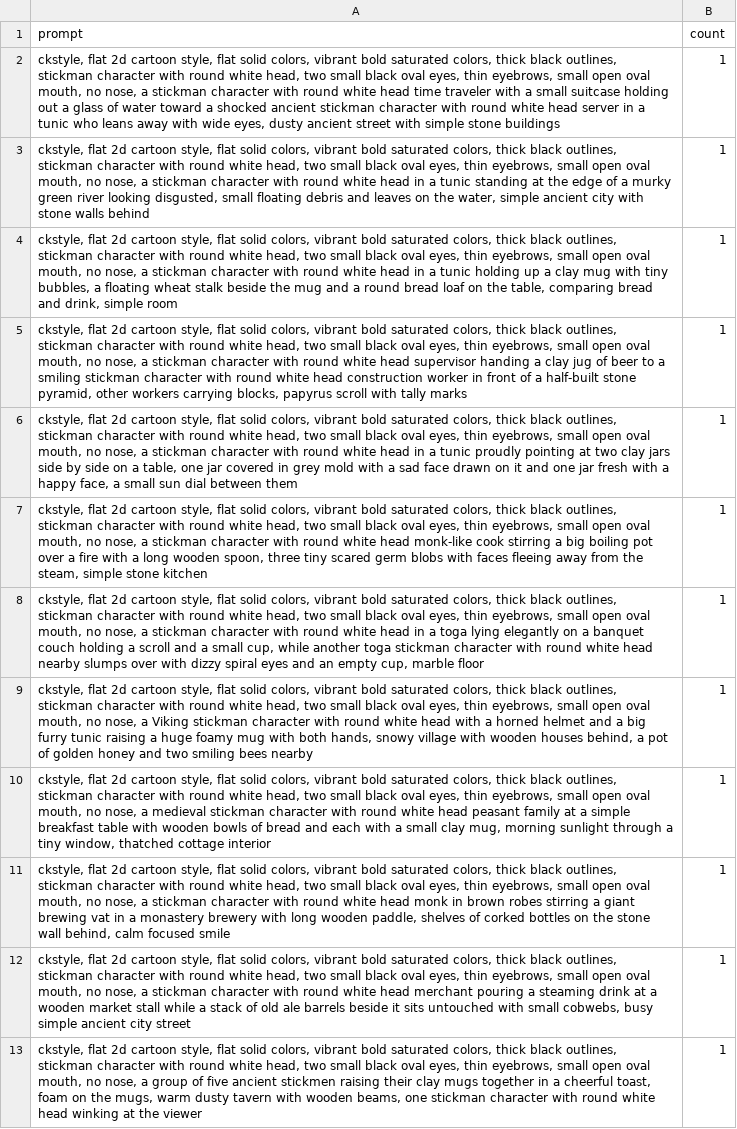
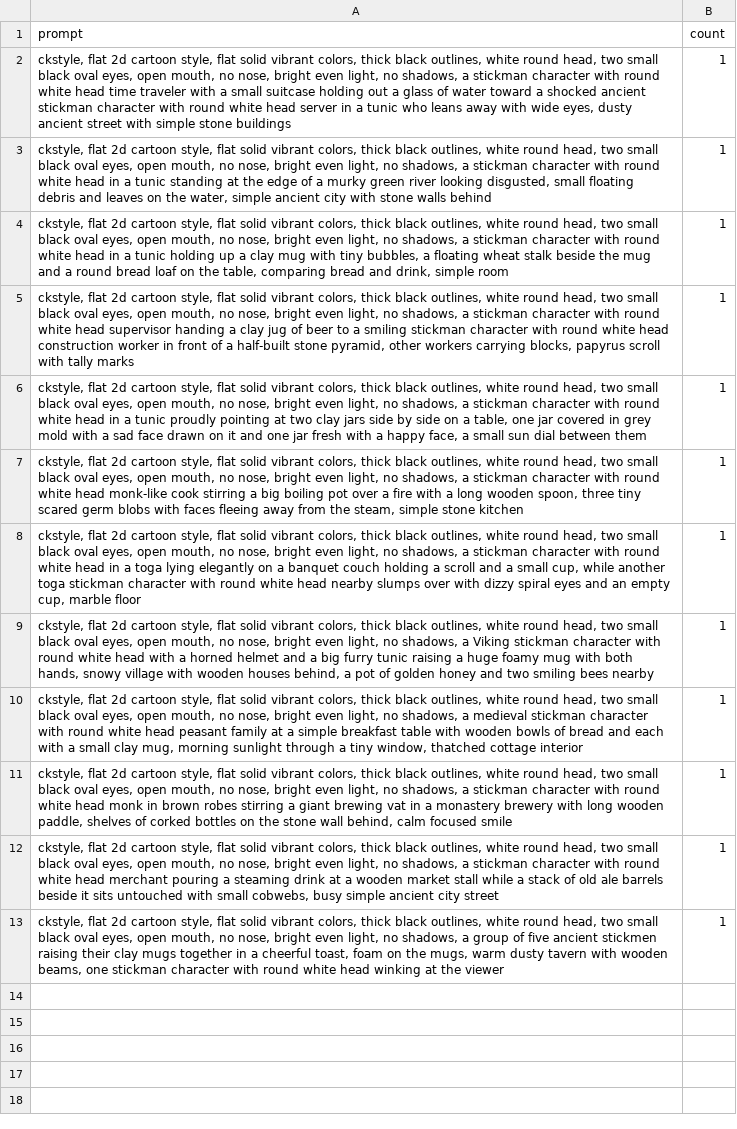
Before and after one commit to AsuraXP/CartoonStyle, a CSV file: examples/ancient_drunk_video/prompts_test12.csv, drawn as a sheet; the diff names each change by its address in the sheet, - before the commit and + after, or states it on an @@ line.

```diff
--- a/examples/ancient_drunk_video/prompts_test12.csv
+++ b/examples/ancient_drunk_video/prompts_test12.csv
-A2 (prompt): …flat solid colors, vibrant bold saturated colors, thick black outlines, stickman character with round white head, two small black oval eyes, thin eyebrows, small open oval mouth, no nose, a stickman…
+A2 (prompt): …flat solid vibrant colors, thick black outlines, white round head, two small black oval eyes, open mouth, no nose, bright even light, no shadows, a stickman…
-A3 (prompt): …flat solid colors, vibrant bold saturated colors, thick black outlines, stickman character with round white head, two small black oval eyes, thin eyebrows, small open oval mouth, no nose, a stickman…
+A3 (prompt): …flat solid vibrant colors, thick black outlines, white round head, two small black oval eyes, open mouth, no nose, bright even light, no shadows, a stickman…
-A4 (prompt): …flat solid colors, vibrant bold saturated colors, thick black outlines, stickman character with round white head, two small black oval eyes, thin eyebrows, small open oval mouth, no nose, a stickman…
+A4 (prompt): …flat solid vibrant colors, thick black outlines, white round head, two small black oval eyes, open mouth, no nose, bright even light, no shadows, a stickman…
-A5 (prompt): …flat solid colors, vibrant bold saturated colors, thick black outlines, stickman character with round white head, two small black oval eyes, thin eyebrows, small open oval mouth, no nose, a stickman…
+A5 (prompt): …flat solid vibrant colors, thick black outlines, white round head, two small black oval eyes, open mouth, no nose, bright even light, no shadows, a stickman…
-A6 (prompt): …flat solid colors, vibrant bold saturated colors, thick black outlines, stickman character with round white head, two small black oval eyes, thin eyebrows, small open oval mouth, no nose, a stickman…
+A6 (prompt): …flat solid vibrant colors, thick black outlines, white round head, two small black oval eyes, open mouth, no nose, bright even light, no shadows, a stickman…
-A7 (prompt): …flat solid colors, vibrant bold saturated colors, thick black outlines, stickman character with round white head, two small black oval eyes, thin eyebrows, small open oval mouth, no nose, a stickman…
+A7 (prompt): …flat solid vibrant colors, thick black outlines, white round head, two small black oval eyes, open mouth, no nose, bright even light, no shadows, a stickman…
-A8 (prompt): …flat solid colors, vibrant bold saturated colors, thick black outlines, stickman character with round white head, two small black oval eyes, thin eyebrows, small open oval mouth, no nose, a stickman…
+A8 (prompt): …flat solid vibrant colors, thick black outlines, white round head, two small black oval eyes, open mouth, no nose, bright even light, no shadows, a stickman…
-A9 (prompt): …flat solid colors, vibrant bold saturated colors, thick black outlines, stickman character with round white head, two small black oval eyes, thin eyebrows, small open oval mouth, no nose, a Viking…
+A9 (prompt): …flat solid vibrant colors, thick black outlines, white round head, two small black oval eyes, open mouth, no nose, bright even light, no shadows, a Viking…
-A10 (prompt): …flat solid colors, vibrant bold saturated colors, thick black outlines, stickman character with round white head, two small black oval eyes, thin eyebrows, small open oval mouth, no nose, a medieval…
+A10 (prompt): …flat solid vibrant colors, thick black outlines, white round head, two small black oval eyes, open mouth, no nose, bright even light, no shadows, a medieval…
-A11 (prompt): …flat solid colors, vibrant bold saturated colors, thick black outlines, stickman character with round white head, two small black oval eyes, thin eyebrows, small open oval mouth, no nose, a stickman…
+A11 (prompt): …flat solid vibrant colors, thick black outlines, white round head, two small black oval eyes, open mouth, no nose, bright even light, no shadows, a stickman…
-A12 (prompt): …flat solid colors, vibrant bold saturated colors, thick black outlines, stickman character with round white head, two small black oval eyes, thin eyebrows, small open oval mouth, no nose, a stickman…
+A12 (prompt): …flat solid vibrant colors, thick black outlines, white round head, two small black oval eyes, open mouth, no nose, bright even light, no shadows, a stickman…
-A13 (prompt): …flat solid colors, vibrant bold saturated colors, thick black outlines, stickman character with round white head, two small black oval eyes, thin eyebrows, small open oval mouth, no nose, a group…
+A13 (prompt): …flat solid vibrant colors, thick black outlines, white round head, two small black oval eyes, open mouth, no nose, bright even light, no shadows, a group…
```
Also changed, not shown: examples/ancient_drunk_video/prompts.csv, 2 other files.
